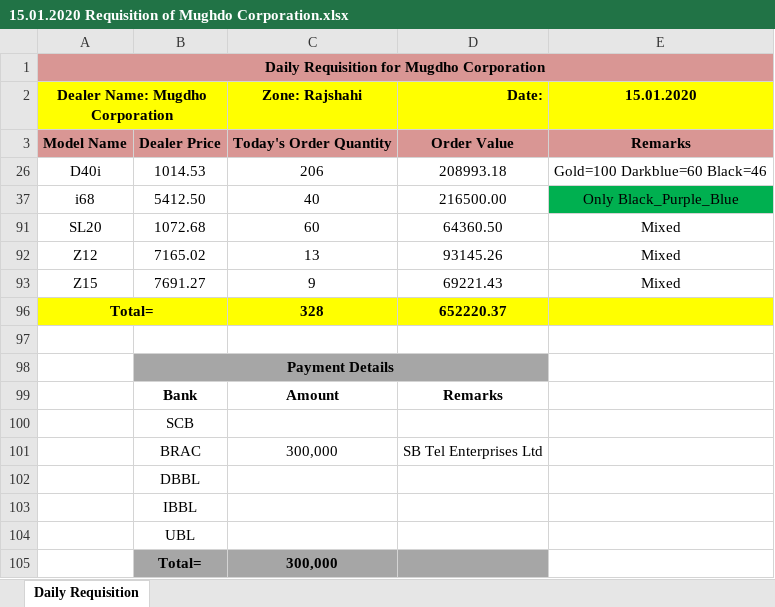
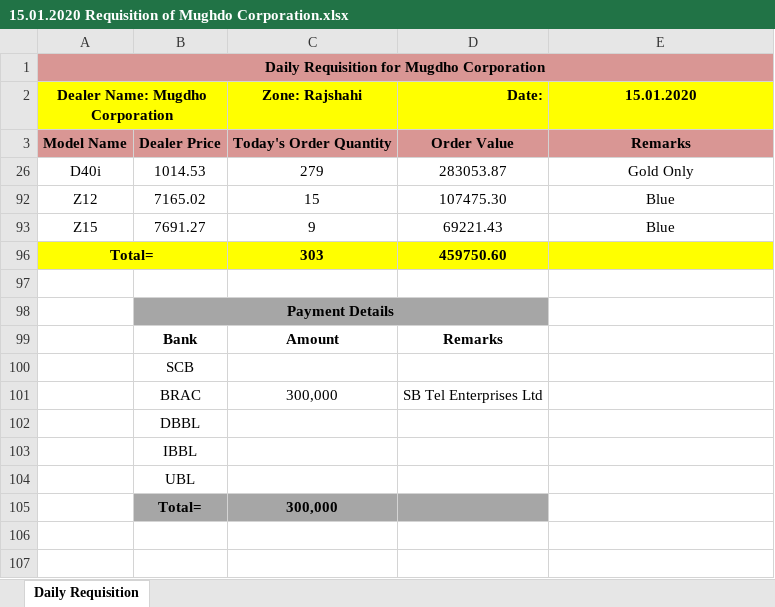
Before and after one commit to rahinul/Mugdho-Corporation, an Excel workbook: 2020/Requisition/15.01.2020 Requisition of Mughdo Corporation.xlsx, sheet Daily Requisition, drawn as a sheet; values as stored, in another font and other column widths than the file's, no borders; removed rows and columns are numbered as before the commit, all else as after; the diff names each change by its address in the sheet, - before the commit and + after, or states it on an @@ line.

```diff
--- a/2020/Requisition/15.01.2020 Requisition of Mughdo Corporation.xlsx (sheet Daily Requisition)
+++ b/2020/Requisition/15.01.2020 Requisition of Mughdo Corporation.xlsx (sheet Daily Requisition)
-C26 (Zone: Rajshahi): 206
+C26 (Zone: Rajshahi): 279
-D26 (Date:): 208993.18
+D26 (Date:): 283053.87
-E26 (15.01.2020): Gold=100 Darkblue=60 Black=46
+E26 (15.01.2020): Gold Only
-row 37: i68 | 5412.50 | 40 | 216500.00 | Only Black_Purple_Blue
-row 91: SL20 | 1072.68 | 60 | 64360.50 | Mixed
-C92 (Zone: Rajshahi): 13
+C92 (Zone: Rajshahi): 15
-D92 (Date:): 93145.26
+D92 (Date:): 107475.30
-E92:E93 (15.01.2020): Mixed
+E92:E93 (15.01.2020): Blue
-row 96: Total= |  | 328 | 652220.37
+row 96: Total= |  | 303 | 459750.60
```
Also changed, not shown: hidden cells, 12 other files.
